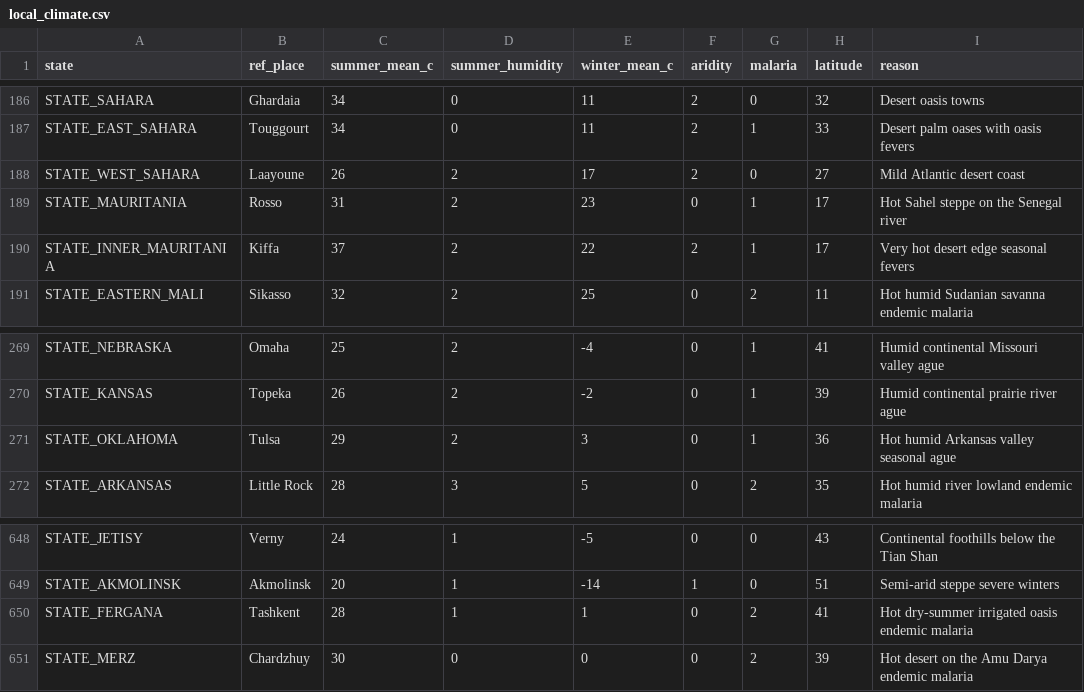
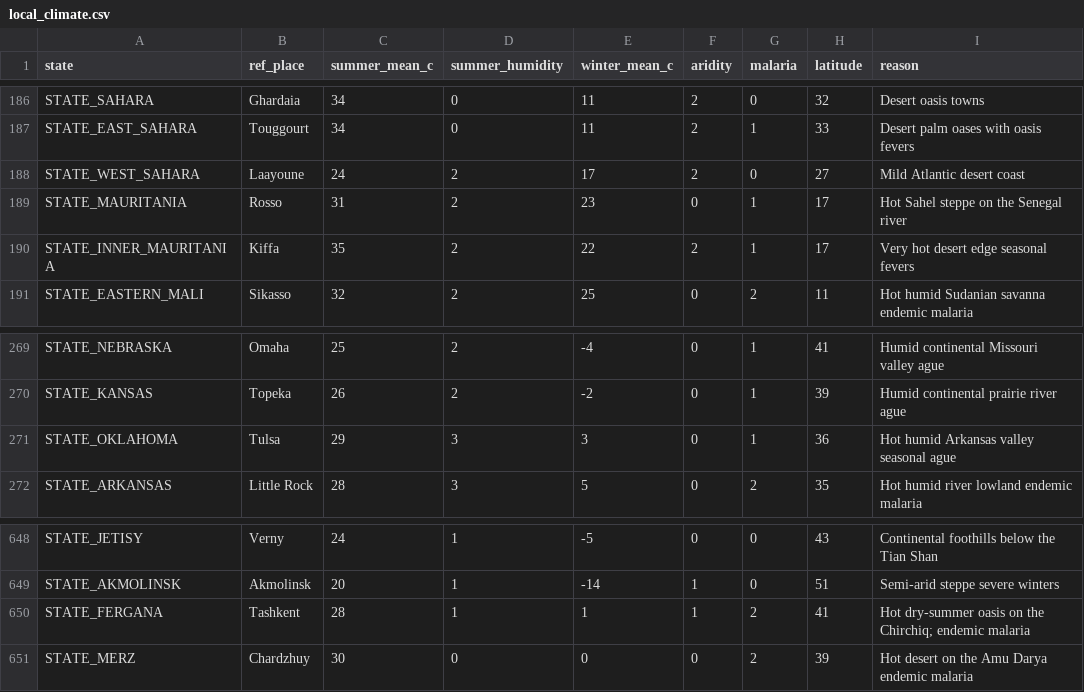
Before and after one commit to jakeOmega/Vic3TimelineExtended, a CSV file: scripts/generators/data/local_climate.csv, drawn as a sheet; only a part is shown, gaps mark what is left out; the diff covers the shown part only.

```diff
--- a/scripts/generators/data/local_climate.csv
+++ b/scripts/generators/data/local_climate.csv
@@ -187,5 +187,5 @@ STATE_SAHARA,Ghardaia,34,0,11,2,0,32,Desert oasis towns
 STATE_EAST_SAHARA,Touggourt,34,0,11,2,1,33,Desert palm oases with oasis fevers
-STATE_WEST_SAHARA,Laayoune,26,2,17,2,0,27,Mild Atlantic desert coast
+STATE_WEST_SAHARA,Laayoune,24,2,17,2,0,27,Mild Atlantic desert coast
 STATE_MAURITANIA,Rosso,31,2,23,0,1,17,Hot Sahel steppe on the Senegal river
-STATE_INNER_MAURITANIA,Kiffa,37,2,22,2,1,17,Very hot desert edge seasonal fevers
+STATE_INNER_MAURITANIA,Kiffa,35,2,22,2,1,17,Very hot desert edge seasonal fevers
 STATE_EASTERN_MALI,Sikasso,32,2,25,0,2,11,Hot humid Sudanian savanna endemic malaria
@@ -270,3 +270,3 @@ STATE_NEBRASKA,Omaha,25,2,-4,0,1,41,Humid continental Missouri valley ague
 STATE_KANSAS,Topeka,26,2,-2,0,1,39,Humid continental prairie river ague
-STATE_OKLAHOMA,Tulsa,29,2,3,0,1,36,Hot humid Arkansas valley seasonal ague
+STATE_OKLAHOMA,Tulsa,29,3,3,0,1,36,Hot humid Arkansas valley seasonal ague
 STATE_ARKANSAS,Little Rock,28,3,5,0,2,35,Hot humid river lowland endemic malaria
@@ -649,3 +649,3 @@ STATE_JETISY,Verny,24,1,-5,0,0,43,Continental foothills below the Tian Shan
 STATE_AKMOLINSK,Akmolinsk,20,1,-14,1,0,51,Semi-arid steppe severe winters
-STATE_FERGANA,Tashkent,28,1,1,0,2,41,Hot dry-summer irrigated oasis endemic malaria
+STATE_FERGANA,Tashkent,28,1,1,1,2,41,Hot dry-summer oasis on the Chirchiq; endemic malaria
 STATE_MERZ,Chardzhuy,30,0,0,0,2,39,Hot desert on the Amu Darya endemic malaria
```
Also changed, not shown: 16 edited cells elsewhere in this file, 6 other files.
